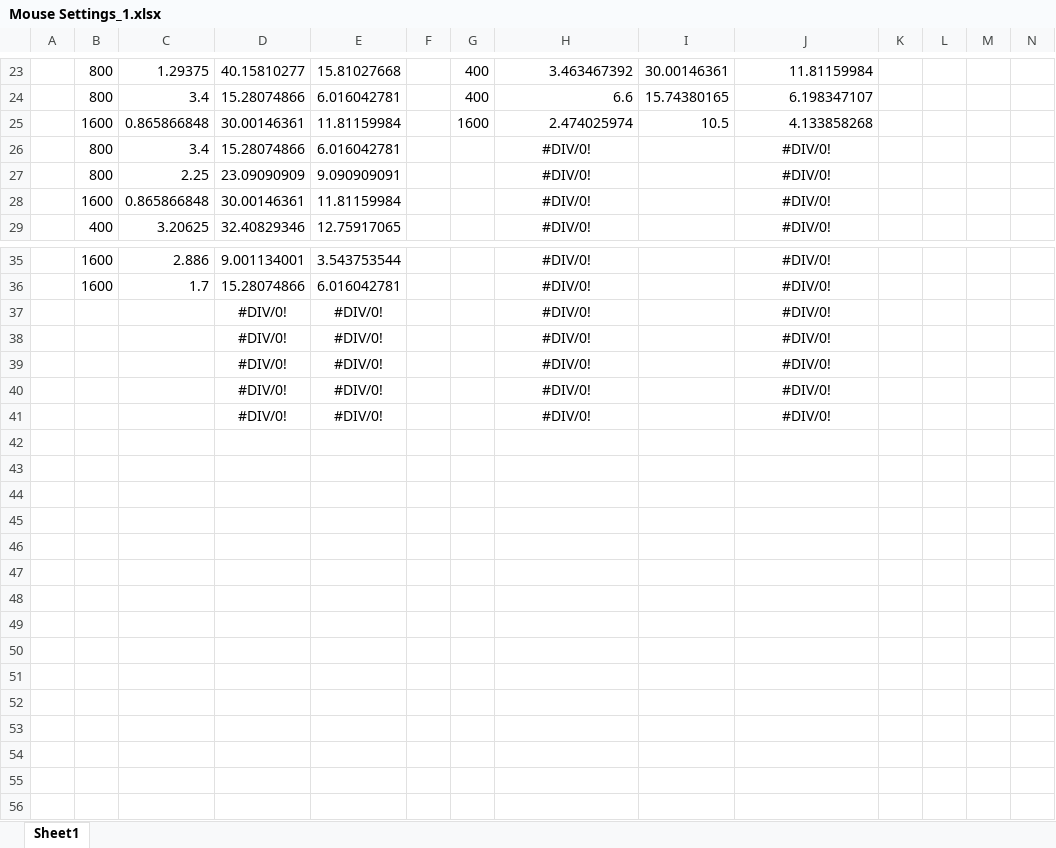
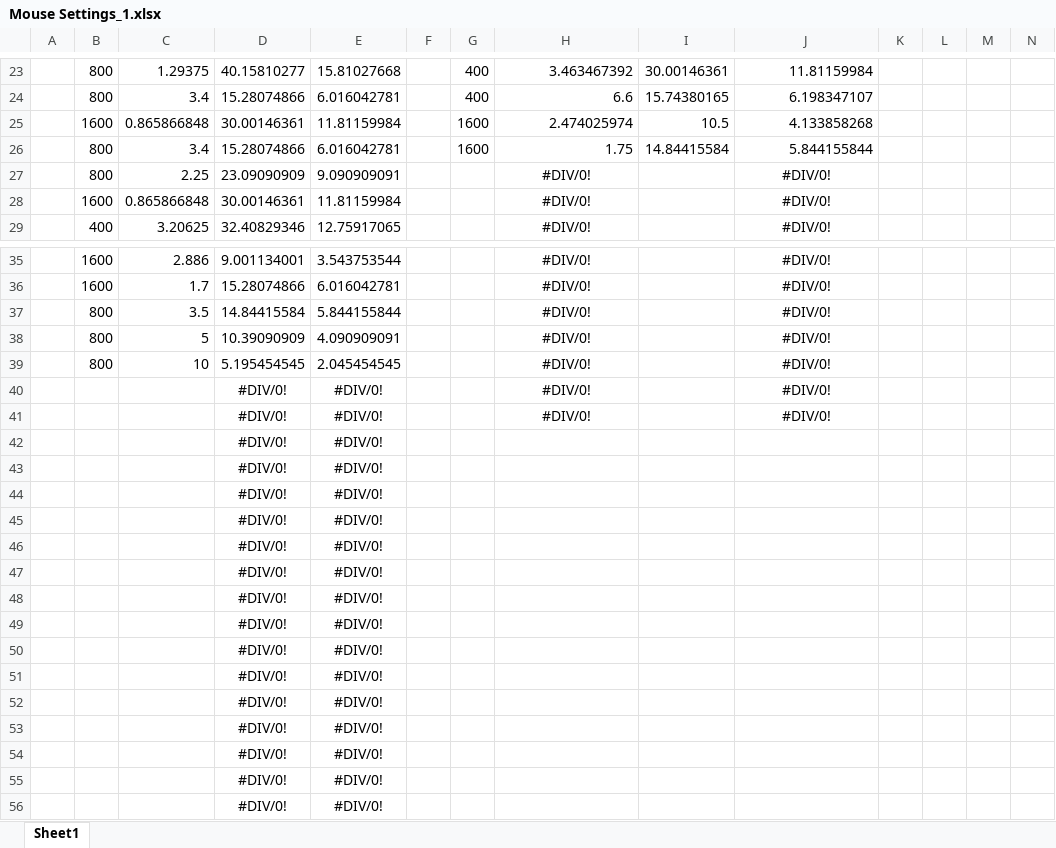
Before and after one commit to tfmellow/Mouse-Settings, an Excel workbook: Mouse Settings_1.xlsx, sheet Sheet1, drawn as a sheet; only a part is shown, gaps mark what is left out; values as stored, in another font and other column widths than the file's, no borders; addresses are those after the commit; the diff names each change by its address in the sheet, - before the commit and + after, or states it on an @@ line.

Commit message:
8.29.2021

```diff
--- a/Mouse Settings_1.xlsx (sheet Sheet1)
+++ b/Mouse Settings_1.xlsx (sheet Sheet1)
-G26: (empty)
+G26: 1600
-H26: #DIV/0!
+H26: 1.75
-H26 alignment: center
+H26 alignment: right
-I26: (empty)
+I26: 14.84415584
-J26: #DIV/0!
+J26: 5.844155844
-J26 alignment: center
+J26 alignment: right
+row 37:  | 800 | 3.5 | 14.84415584 | 5.844155844 |  |  | #DIV/0! |  | #DIV/0!
+row 38:  | 800 | 5 | 10.39090909 | 4.090909091 |  |  | #DIV/0! |  | #DIV/0!
+row 39:  | 800 | 10 | 5.195454545 | 2.045454545 |  |  | #DIV/0! |  | #DIV/0!
-H42:H44: #DIV/0!
+H42:H44: (empty)
-J42:J44: #DIV/0!
+J42:J44: (empty)
+row 45:  |  |  | #DIV/0! | #DIV/0!
+row 46:  |  |  | #DIV/0! | #DIV/0!
+row 47:  |  |  | #DIV/0! | #DIV/0!
+row 48:  |  |  | #DIV/0! | #DIV/0!
+row 49:  |  |  | #DIV/0! | #DIV/0!
+row 50:  |  |  | #DIV/0! | #DIV/0!
+row 51:  |  |  | #DIV/0! | #DIV/0!
+row 52:  |  |  | #DIV/0! | #DIV/0!
+row 53:  |  |  | #DIV/0! | #DIV/0!
+row 54:  |  |  | #DIV/0! | #DIV/0!
+row 55:  |  |  | #DIV/0! | #DIV/0!
+row 56:  |  |  | #DIV/0! | #DIV/0!
```
Also changed, not shown: formulas that keep their value.
